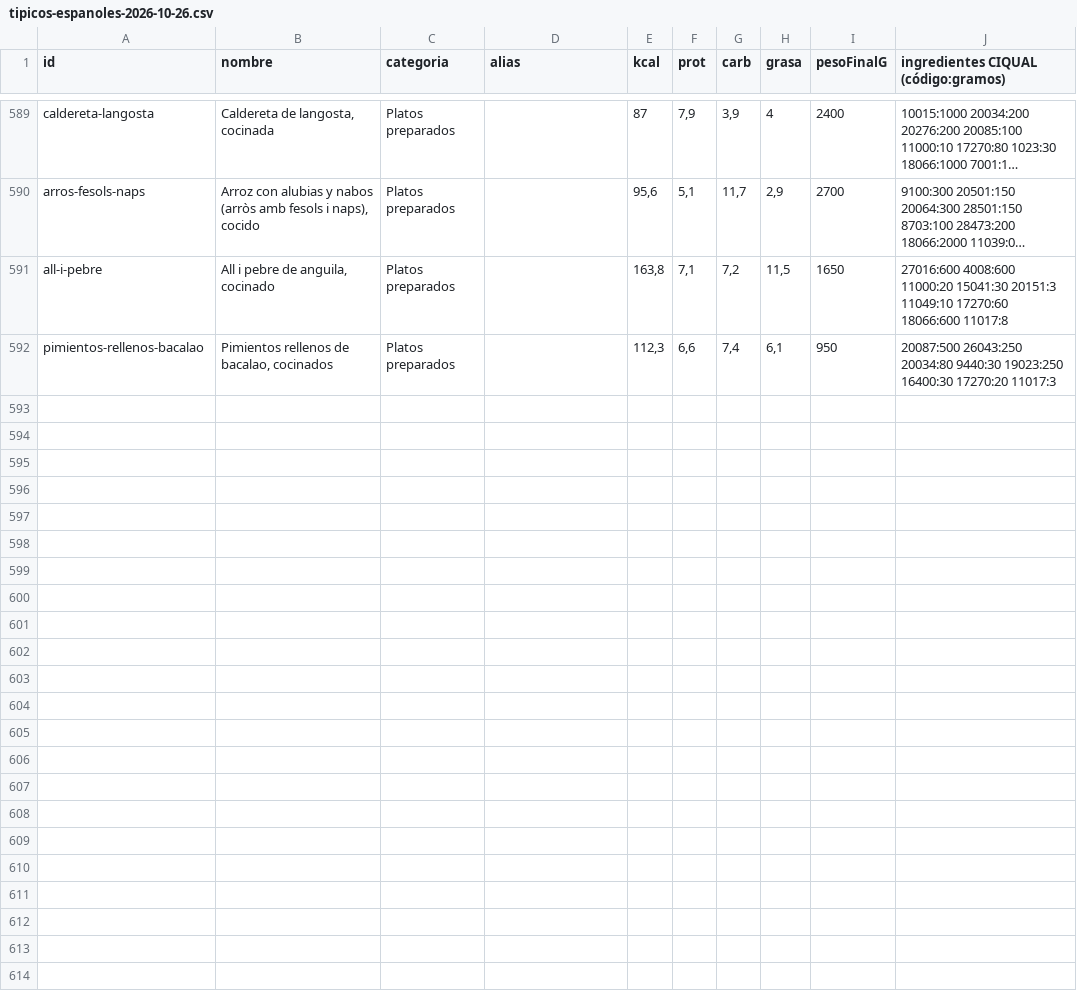
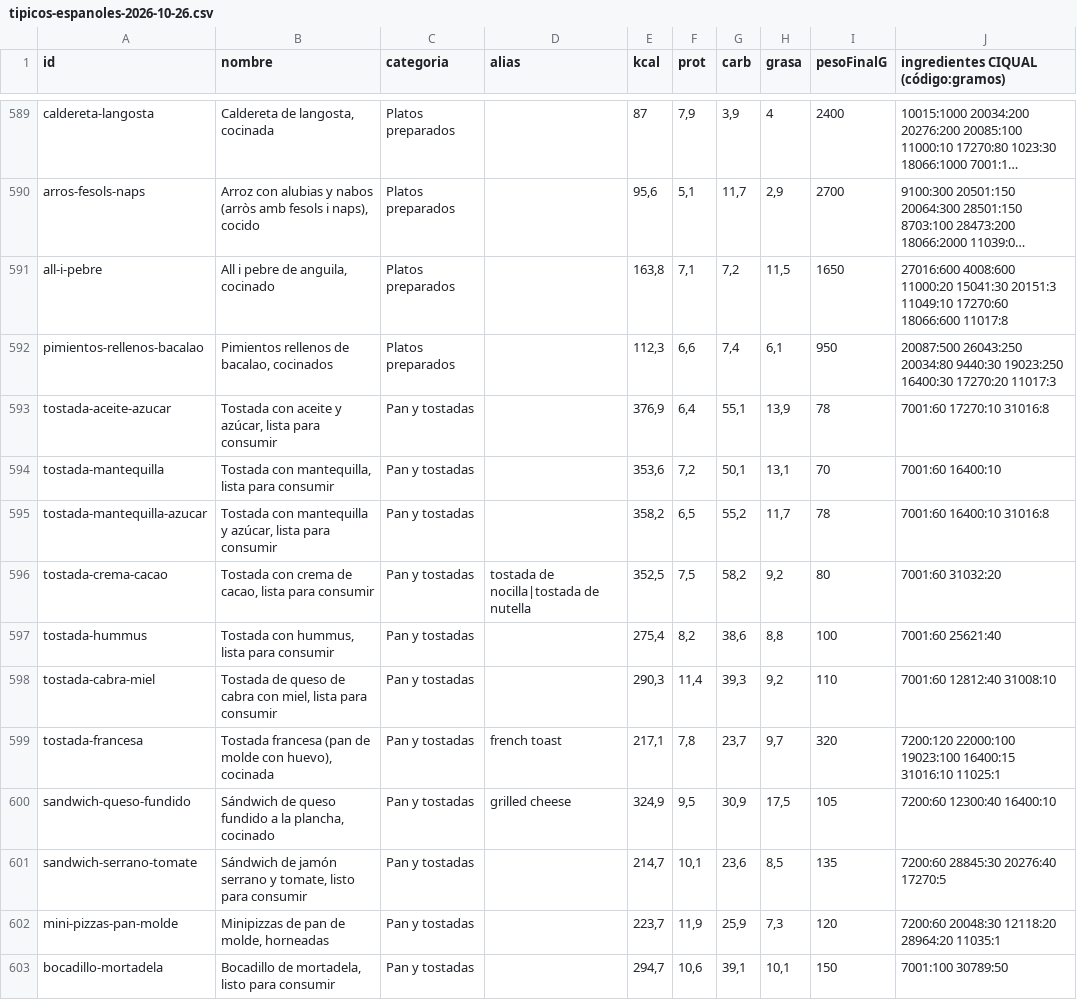
Before and after one commit to vtinezdev/appfit, a CSV file: scripts/catalogo/informes/tipicos-espanoles-2026-10-26.csv, drawn as a sheet; only a part is shown, gaps mark what is left out; long unchanged cells end in …; the diff covers the shown part only.

```diff
--- a/scripts/catalogo/informes/tipicos-espanoles-2026-10-26.csv
+++ b/scripts/catalogo/informes/tipicos-espanoles-2026-10-26.csv
@@ -592 +592,12 @@ all-i-pebre;All i pebre de anguila, cocinado;Platos preparados;;163,8;7,1;7,2;11
 pimientos-rellenos-bacalao;Pimientos rellenos de bacalao, cocinados;Platos preparados;;112,3;6,6;7,4;6,1;950;20087:500 26043:250 20034:80 9440:30 19023:250 16400:30 17270:20 11017:3
+tostada-aceite-azucar;Tostada con aceite y azúcar, lista para consumir;Pan y tostadas;;376,9;6,4;55,1;13,9;78;7001:60 17270:10 31016:8
+tostada-mantequilla;Tostada con mantequilla, lista para consumir;Pan y tostadas;;353,6;7,2;50,1;13,1;70;7001:60 16400:10
+tostada-mantequilla-azucar;Tostada con mantequilla y azúcar, lista para consumir;Pan y tostadas;;358,2;6,5;55,2;11,7;78;7001:60 16400:10 31016:8
+tostada-crema-cacao;Tostada con crema de cacao, lista para consumir;Pan y tostadas;tostada de nocilla|tostada de nutella;352,5;7,5;58,2;9,2;80;7001:60 31032:20
+tostada-hummus;Tostada con hummus, lista para consumir;Pan y tostadas;;275,4;8,2;38,6;8,8;100;7001:60 25621:40
+tostada-cabra-miel;Tostada de queso de cabra con miel, lista para consumir;Pan y tostadas;;290,3;11,4;39,3;9,2;110;7001:60 12812:40 31008:10
+tostada-francesa;Tostada francesa (pan de molde con huevo), cocinada;Pan y tostadas;french toast;217,1;7,8;23,7;9,7;320;7200:120 22000:100 19023:100 16400:15 31016:10 11025:1
+sandwich-queso-fundido;Sándwich de queso fundido a la plancha, cocinado;Pan y tostadas;grilled cheese;324,9;9,5;30,9;17,5;105;7200:60 12300:40 16400:10
+sandwich-serrano-tomate;Sándwich de jamón serrano y tomate, listo para consumir;Pan y tostadas;;214,7;10,1;23,6;8,5;135;7200:60 28845:30 20276:40 17270:5
+mini-pizzas-pan-molde;Minipizzas de pan de molde, horneadas;Pan y tostadas;;223,7;11,9;25,9;7,3;120;7200:60 20048:30 12118:20 28964:20 11035:1
+bocadillo-mortadela;Bocadillo de mortadela, listo para consumir;Pan y tostadas;;294,7;10,6;39,1;10,1;150;7001:100 30789:50
```
Also changed, not shown: 10 added rows elsewhere in this file, 6 other files.
